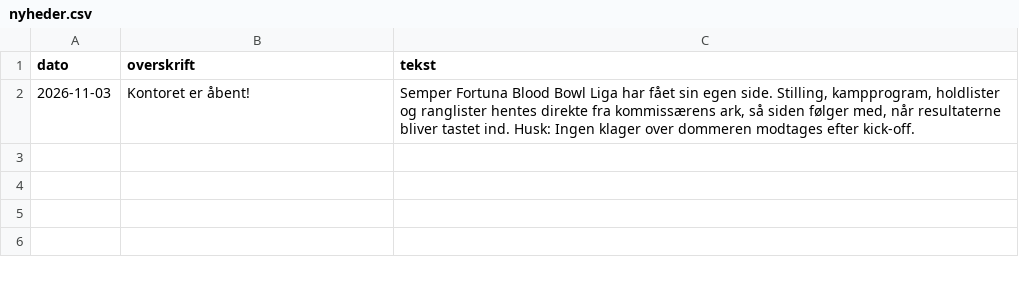
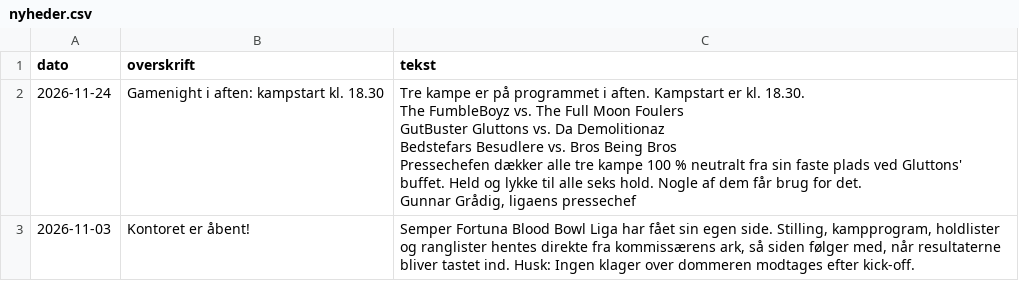
Before and after one commit to pjo1980/bloodbowl, a CSV file: nyheder.csv, drawn as a sheet; ↵ is a line break in a cell; the diff names each change by its address in the sheet, - before the commit and + after, or states it on an @@ line.

```diff
--- a/nyheder.csv
+++ b/nyheder.csv
+row 2: 2026-11-24 | Gamenight i aften: kampstart kl. 18.30 | Tre kampe er på programmet i aften. Kampstart er kl. 18.30. ↵ The FumbleBoyz vs. The Full Moon Foulers ↵ GutBuster Gluttons vs. Da Demolitionaz ↵ Bedstefars Besudlere vs. Bros Being Bros ↵ Pressechefen dækker alle tre kampe 100 % neutralt fra sin faste plads ved Gluttons' buffet. Held og lykke til alle seks hold. Nogle af dem får brug for det. ↵ Gunnar Grådig, ligaens pressechef
```
